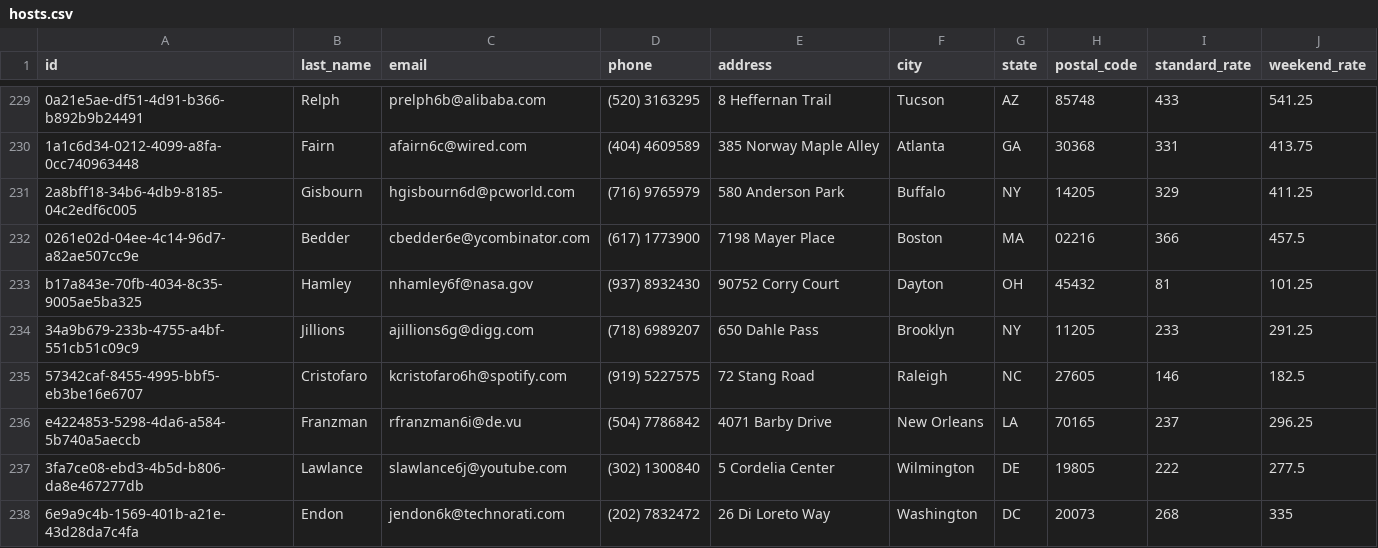
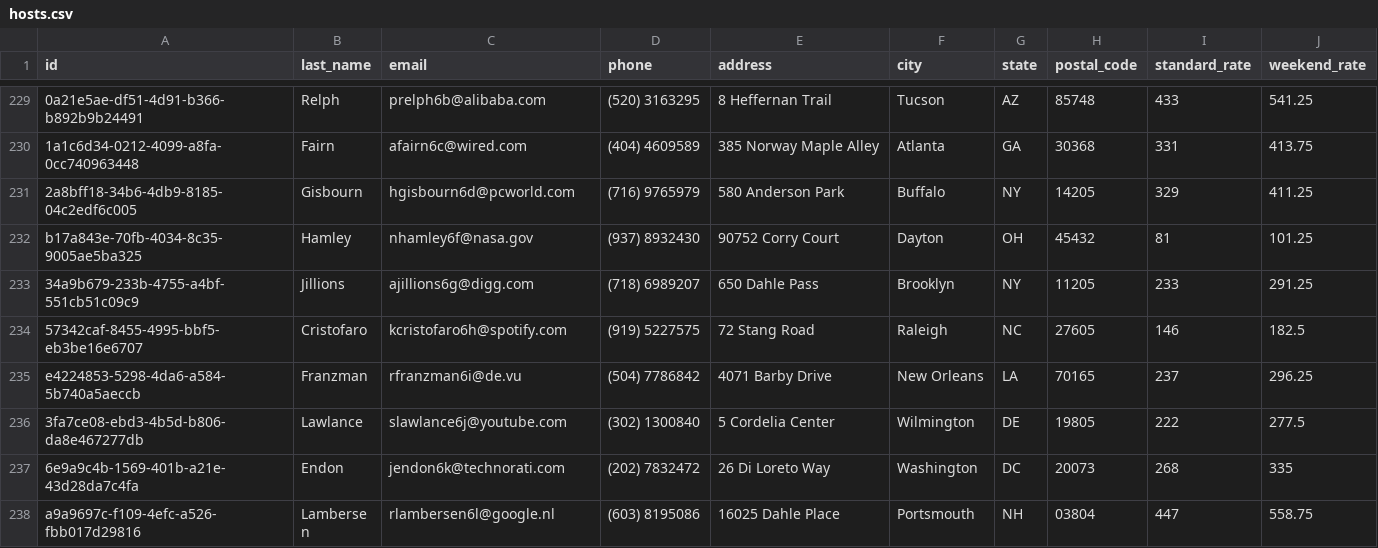
Before and after one commit to akelly2448/MasteryProject, a CSV file: dont-wreck-my-house/data/hosts.csv, drawn as a sheet; only a part is shown, gaps mark what is left out; the shorter side is filled out with more unchanged rows; the diff names each change by its address in the sheet, - before the commit and + after, or states it on an @@ line.

Commit message:
implemented delete guest/host

```diff
--- a/dont-wreck-my-house/data/hosts.csv
+++ b/dont-wreck-my-house/data/hosts.csv
-row 232: 0261e02d-04ee-4c14-96d7-a82ae507cc9e | Bedder | cbedder6e@ycombinator.com | (617) 1773900 | 7198 Mayer Place | Boston | MA | 02216 | 366 | 457.5
```
Also changed, not shown: 36 other files.
